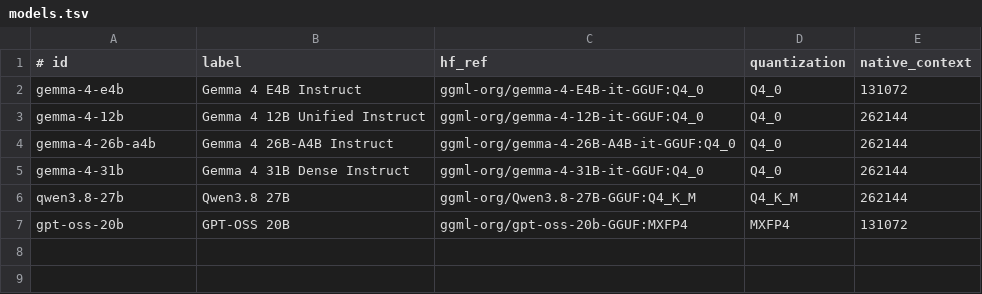
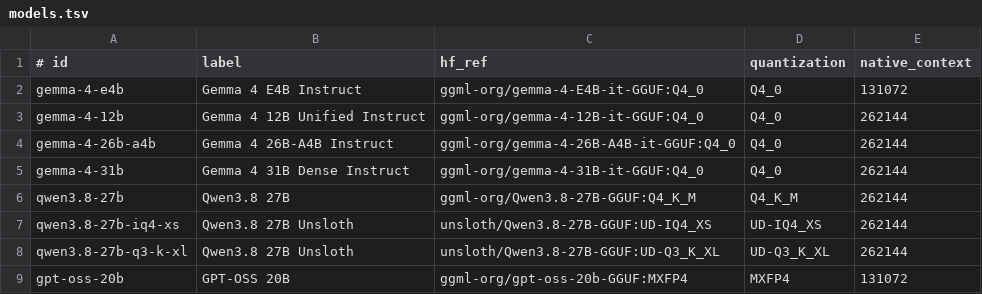
Before and after one commit to juanpaez22/the-ranch-lab, a TSV file: benchmarks/llama-context-sweep/models.tsv, drawn as a sheet; the diff names each change by its address in the sheet, - before the commit and + after, or states it on an @@ line.

Commit message:
Add Qwen context benchmarks and OpenCode presets

```diff
--- a/benchmarks/llama-context-sweep/models.tsv
+++ b/benchmarks/llama-context-sweep/models.tsv
+row 7: qwen3.8-27b-iq4-xs | Qwen3.8 27B Unsloth | unsloth/Qwen3.8-27B-GGUF:UD-IQ4_XS | UD-IQ4_XS | 262144
+row 8: qwen3.8-27b-q3-k-xl | Qwen3.8 27B Unsloth | unsloth/Qwen3.8-27B-GGUF:UD-Q3_K_XL | UD-Q3_K_XL | 262144
```
Also changed, not shown: 16 other files.
